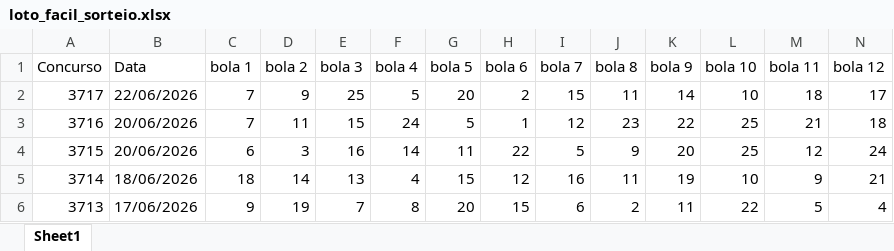
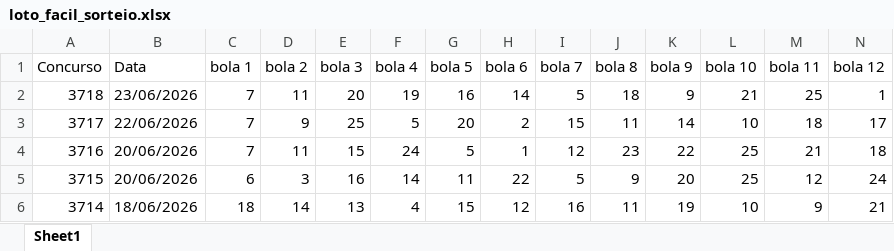
Before and after one commit to AlefMemTav/loto-ciencia, an Excel workbook: data/loto_facil_sorteio.xlsx, sheet Sheet1, drawn as a sheet; only a part is shown; the shorter side is filled out with more unchanged rows; values as stored, in another font and other column widths than the file's, no borders; rows hold the shown columns only; the diff names each change by its address in the sheet, - before the commit and + after, or states it on an @@ line.

```diff
--- a/data/loto_facil_sorteio.xlsx (sheet Sheet1)
+++ b/data/loto_facil_sorteio.xlsx (sheet Sheet1)
+row 2: 3718 | 23/06/2026 | 7 | 11 | 20 | 19 | 16 | 14 | 5 | 18 | 9 | 21 | 25 | 1
```
Also changed, not shown: data/mega_sena_sorteio.xlsx.
